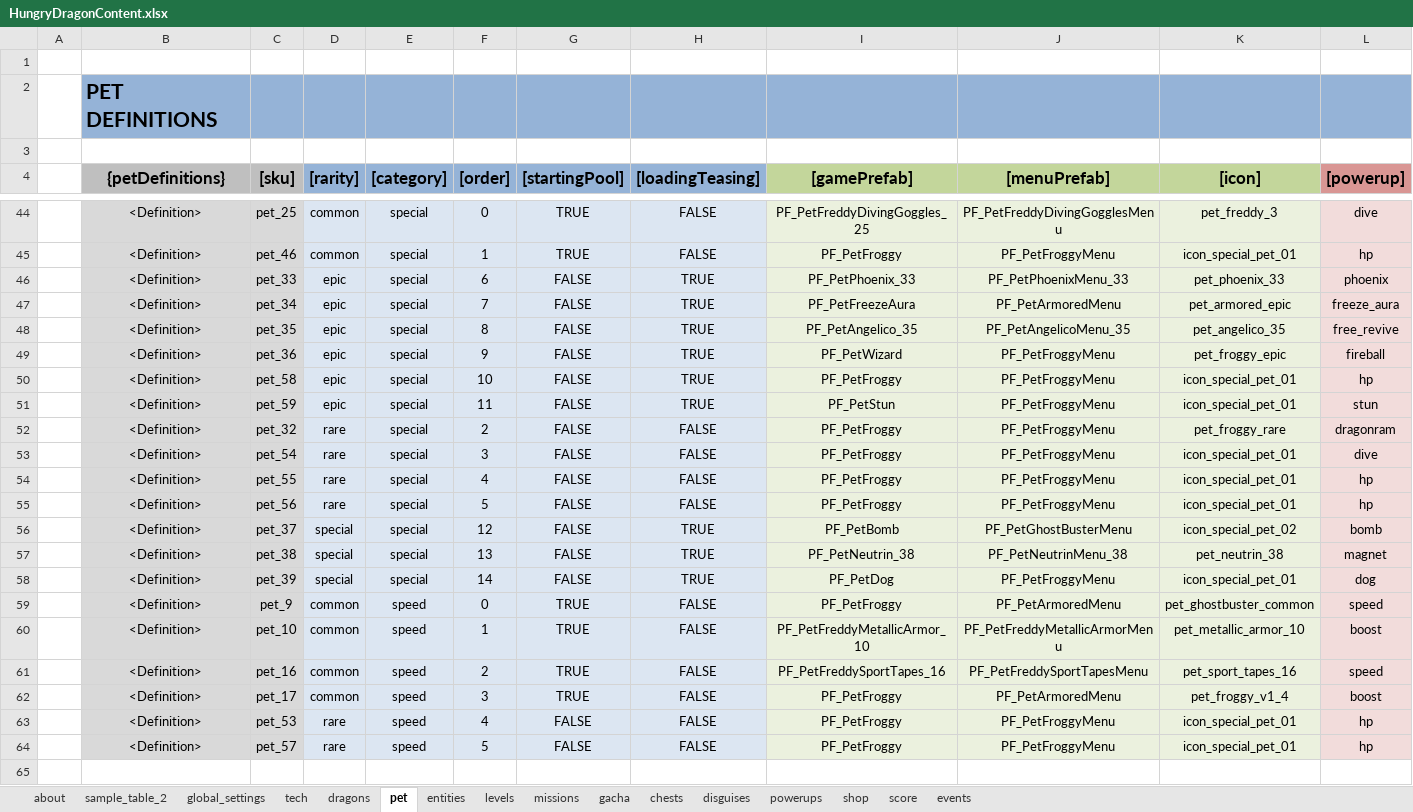
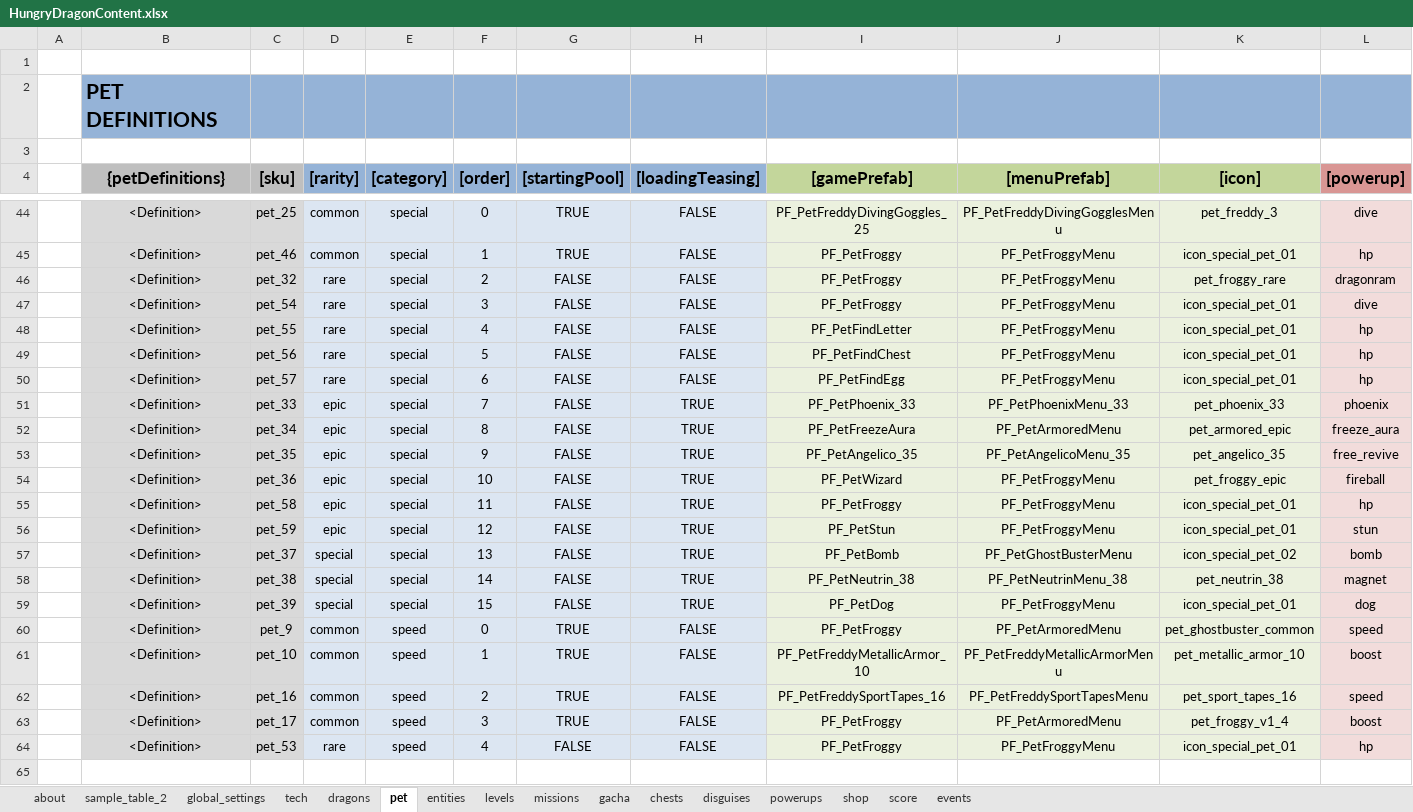
Before and after one commit to nam27062002/hello, an Excel workbook: Docs/Content/HungryDragonContent.xlsx, sheet pet, drawn as a sheet; only a part is shown, gaps mark what is left out; values as stored, in another font and other column widths than the file's, no borders; table styles not drawn; removed rows and columns are numbered as before the commit, all else as after; rows hold the shown columns only; the diff names each change by its address in the sheet, - before the commit and + after, or states it on an @@ line.

Commit message:
Content - Add finColletibles pet to content - Change pet 56 category to special
Former-commit-id: 1e191b2e58132f761394b80b1ea7ef6d6e2680f4

```diff
--- a/Docs/Content/HungryDragonContent.xlsx (sheet pet)
+++ b/Docs/Content/HungryDragonContent.xlsx (sheet pet)
-row 46:  | <Definition> | pet_33 | epic | special | 6 | FALSE | TRUE | PF_PetPhoenix_33 | PF_PetPhoenixMenu_33 | pet_phoenix_33 | phoenix
-row 47:  | <Definition> | pet_34 | epic | special | 7 | FALSE | TRUE | PF_PetFreezeAura | PF_PetArmoredMenu | pet_armored_epic | freeze_aura
-row 48:  | <Definition> | pet_35 | epic | special | 8 | FALSE | TRUE | PF_PetAngelico_35 | PF_PetAngelicoMenu_35 | pet_angelico_35 | free_revive
-row 49:  | <Definition> | pet_36 | epic | special | 9 | FALSE | TRUE | PF_PetWizard | PF_PetFroggyMenu | pet_froggy_epic | fireball
-row 50:  | <Definition> | pet_58 | epic | special | 10 | FALSE | TRUE | PF_PetFroggy | PF_PetFroggyMenu | icon_special_pet_01 | hp
-row 51:  | <Definition> | pet_59 | epic | special | 11 | FALSE | TRUE | PF_PetStun | PF_PetFroggyMenu | icon_special_pet_01 | stun
-I48 ([gamePrefab]): PF_PetFroggy
+I48 ([gamePrefab]): PF_PetFindLetter
-I49 ([gamePrefab]): PF_PetFroggy
+I49 ([gamePrefab]): PF_PetFindChest
+row 50:  | <Definition> | pet_57 | rare | special | 6 | FALSE | FALSE | PF_PetFindEgg | PF_PetFroggyMenu | icon_special_pet_01 | hp
+row 51:  | <Definition> | pet_33 | epic | special | 7 | FALSE | TRUE | PF_PetPhoenix_33 | PF_PetPhoenixMenu_33 | pet_phoenix_33 | phoenix
+row 52:  | <Definition> | pet_34 | epic | special | 8 | FALSE | TRUE | PF_PetFreezeAura | PF_PetArmoredMenu | pet_armored_epic | freeze_aura
+row 53:  | <Definition> | pet_35 | epic | special | 9 | FALSE | TRUE | PF_PetAngelico_35 | PF_PetAngelicoMenu_35 | pet_angelico_35 | free_revive
+row 54:  | <Definition> | pet_36 | epic | special | 10 | FALSE | TRUE | PF_PetWizard | PF_PetFroggyMenu | pet_froggy_epic | fireball
+row 55:  | <Definition> | pet_58 | epic | special | 11 | FALSE | TRUE | PF_PetFroggy | PF_PetFroggyMenu | icon_special_pet_01 | hp
+row 56:  | <Definition> | pet_59 | epic | special | 12 | FALSE | TRUE | PF_PetStun | PF_PetFroggyMenu | icon_special_pet_01 | stun
-F57 ([order]): 12
+F57 ([order]): 13
-F58 ([order]): 13
+F58 ([order]): 14
-F59 ([order]): 14
+F59 ([order]): 15
-row 64:  | <Definition> | pet_57 | rare | speed | 5 | FALSE | FALSE | PF_PetFroggy | PF_PetFroggyMenu | icon_special_pet_01 | hp
```
Also changed, not shown: sheet powerups, 4 other files.
